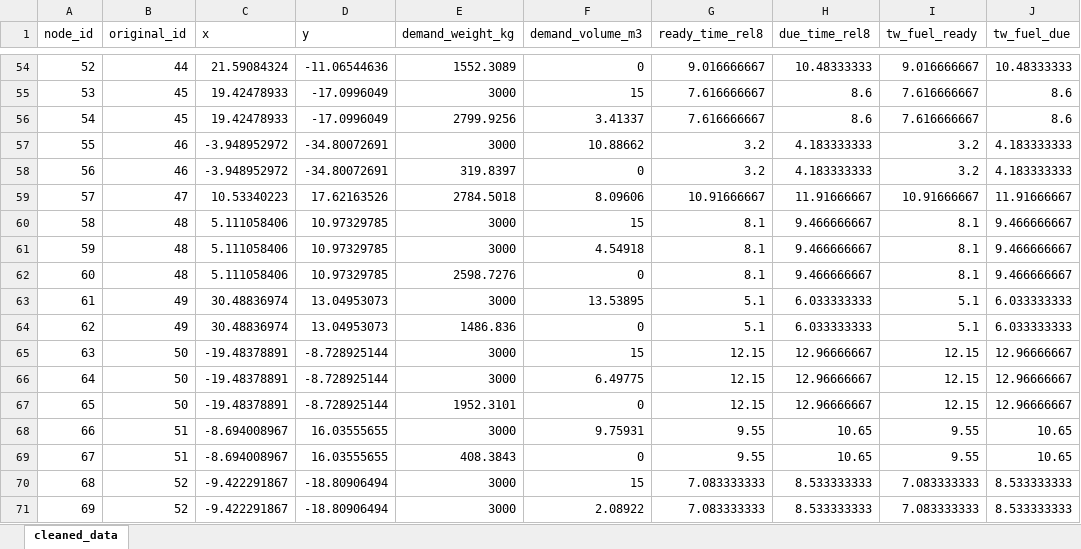
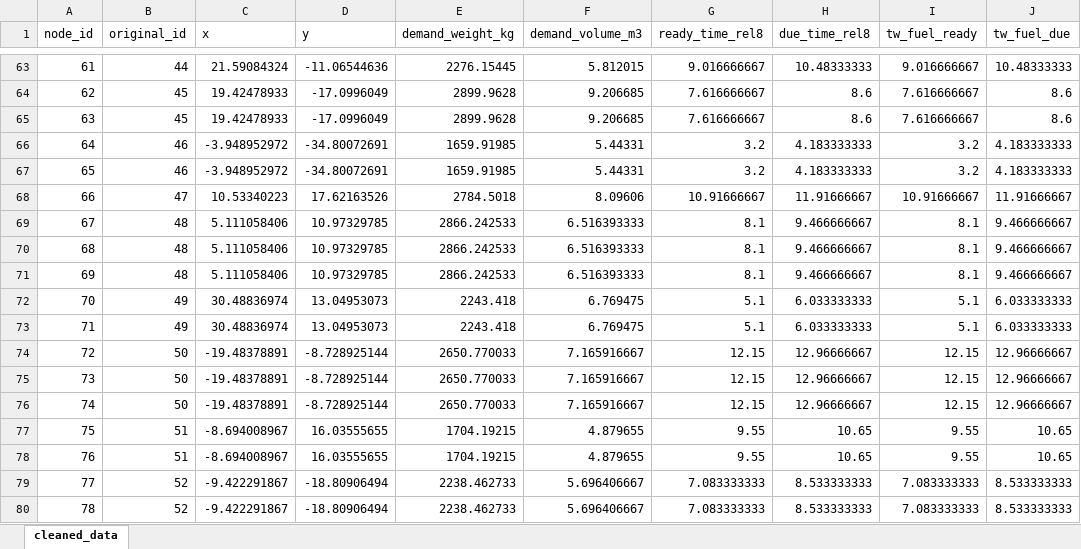
Before and after one commit to flyingcodepig/HZB, an Excel workbook: cleaned_data_p2.xlsx, sheet cleaned_data, drawn as a sheet; only a part is shown, gaps mark what is left out; values as stored, in another font and other column widths than the file's, no borders; addresses are those after the commit; the diff covers the shown part only; the diff names each change by its address in the sheet, - before the commit and + after, or states it on an @@ line.

```diff
--- a/cleaned_data_p2.xlsx (sheet cleaned_data)
+++ b/cleaned_data_p2.xlsx (sheet cleaned_data)
@@ column A (node_id) renumbered from row 4 down @@
-E63 (demand_weight_kg): 1552.3089
+E63 (demand_weight_kg): 2276.15445
-F63 (demand_volume_m3): 0
+F63 (demand_volume_m3): 5.812015
-E64 (demand_weight_kg): 3000
+E64 (demand_weight_kg): 2899.9628
-F64 (demand_volume_m3): 15
+F64 (demand_volume_m3): 9.206685
-E65 (demand_weight_kg): 2799.9256
+E65 (demand_weight_kg): 2899.9628
-F65 (demand_volume_m3): 3.41337
+F65 (demand_volume_m3): 9.206685
-E66 (demand_weight_kg): 3000
+E66 (demand_weight_kg): 1659.91985
-F66 (demand_volume_m3): 10.88662
+F66 (demand_volume_m3): 5.44331
-E67 (demand_weight_kg): 319.8397
+E67 (demand_weight_kg): 1659.91985
-F67 (demand_volume_m3): 0
+F67 (demand_volume_m3): 5.44331
-E69:E70 (demand_weight_kg): 3000
+E69:E70 (demand_weight_kg): 2866.242533
-F69 (demand_volume_m3): 15
+F69 (demand_volume_m3): 6.516393333
-F70 (demand_volume_m3): 4.54918
+F70 (demand_volume_m3): 6.516393333
-E71 (demand_weight_kg): 2598.7276
+E71 (demand_weight_kg): 2866.242533
-F71 (demand_volume_m3): 0
+F71 (demand_volume_m3): 6.516393333
-E72 (demand_weight_kg): 3000
+E72 (demand_weight_kg): 2243.418
-F72 (demand_volume_m3): 13.53895
+F72 (demand_volume_m3): 6.769475
-E73 (demand_weight_kg): 1486.836
+E73 (demand_weight_kg): 2243.418
-F73 (demand_volume_m3): 0
+F73 (demand_volume_m3): 6.769475
-E74:E75 (demand_weight_kg): 3000
+E74:E75 (demand_weight_kg): 2650.770033
-F74 (demand_volume_m3): 15
+F74 (demand_volume_m3): 7.165916667
-F75 (demand_volume_m3): 6.49775
+F75 (demand_volume_m3): 7.165916667
-E76 (demand_weight_kg): 1952.3101
+E76 (demand_weight_kg): 2650.770033
-F76 (demand_volume_m3): 0
+F76 (demand_volume_m3): 7.165916667
-E77 (demand_weight_kg): 3000
+E77 (demand_weight_kg): 1704.19215
-F77 (demand_volume_m3): 9.75931
+F77 (demand_volume_m3): 4.879655
-E78 (demand_weight_kg): 408.3843
+E78 (demand_weight_kg): 1704.19215
-F78 (demand_volume_m3): 0
+F78 (demand_volume_m3): 4.879655
-E79:E80 (demand_weight_kg): 3000
+E79:E80 (demand_weight_kg): 2238.462733
-F79 (demand_volume_m3): 15
+F79 (demand_volume_m3): 5.696406667
-F80 (demand_volume_m3): 2.08922
+F80 (demand_volume_m3): 5.696406667
```
Also changed, not shown: 10 added rows and 158 edited cells elsewhere in this sheet, 5 other files.
